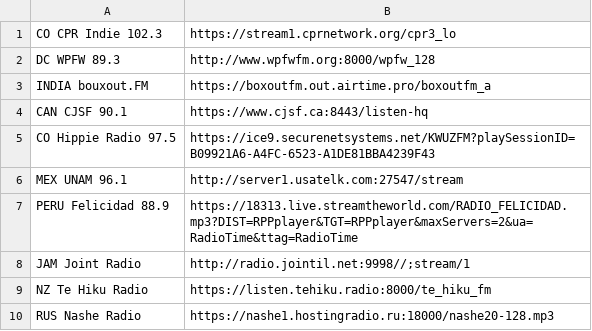
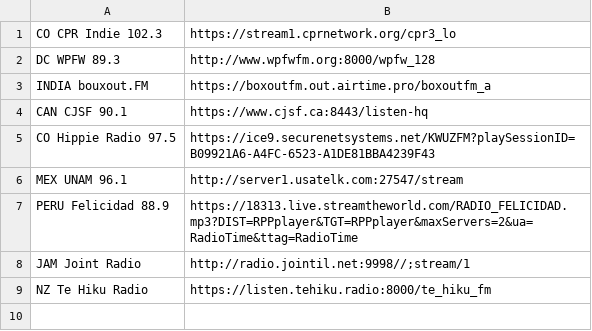
Before and after one commit to Elijah1111/PiRadio, a CSV file: stations.csv, drawn as a sheet; the diff names each change by its address in the sheet, - before the commit and + after, or states it on an @@ line.

Commit message:
Removed Russian Station, it went dark got a non permenant url

```diff
--- a/stations.csv
+++ b/stations.csv
-row 10: RUS Nashe Radio | https://nashe1.hostingradio.ru:18000/nashe20-128.mp3
```
